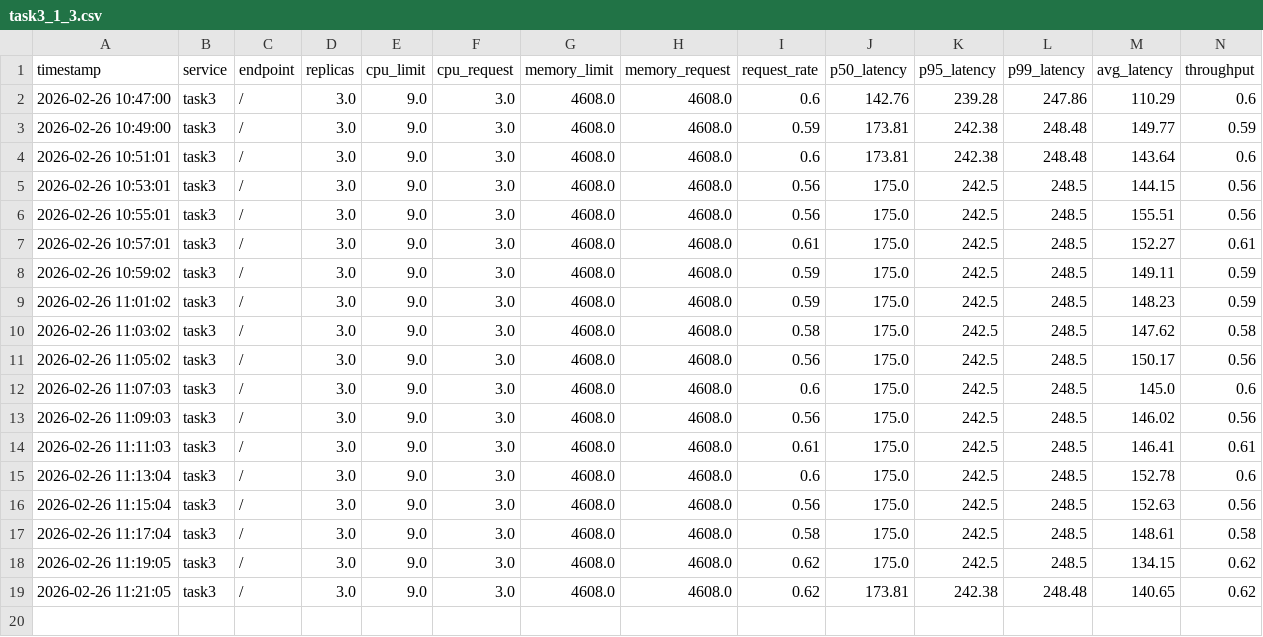
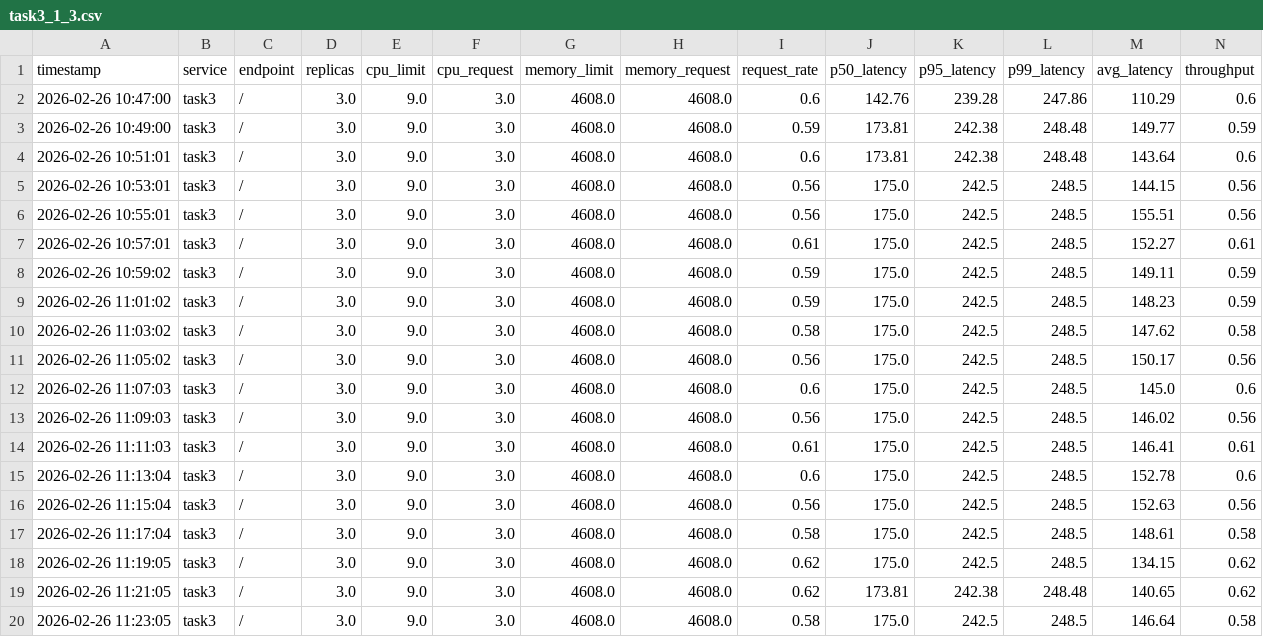
Before and after one commit to nadirhussainnn/AIPerfBootCampImpl, a CSV file: data_collection/task3_1_3.csv, drawn as a sheet; only a part is shown; rows hold the shown columns only; the diff names each change by its address in the sheet, - before the commit and + after, or states it on an @@ line.

```diff
--- a/data_collection/task3_1_3.csv
+++ b/data_collection/task3_1_3.csv
+row 20: 2026-02-26 11:23:05 | task3 | / | 3.0 | 9.0 | 3.0 | 4608.0 | 4608.0 | 0.58 | 175.0 | 242.5 | 248.5 | 146.64 | 0.58
```
Also changed, not shown: data_collection/task1_1_3.csv, data_collection/task2_1_3.csv, 9 other files.
